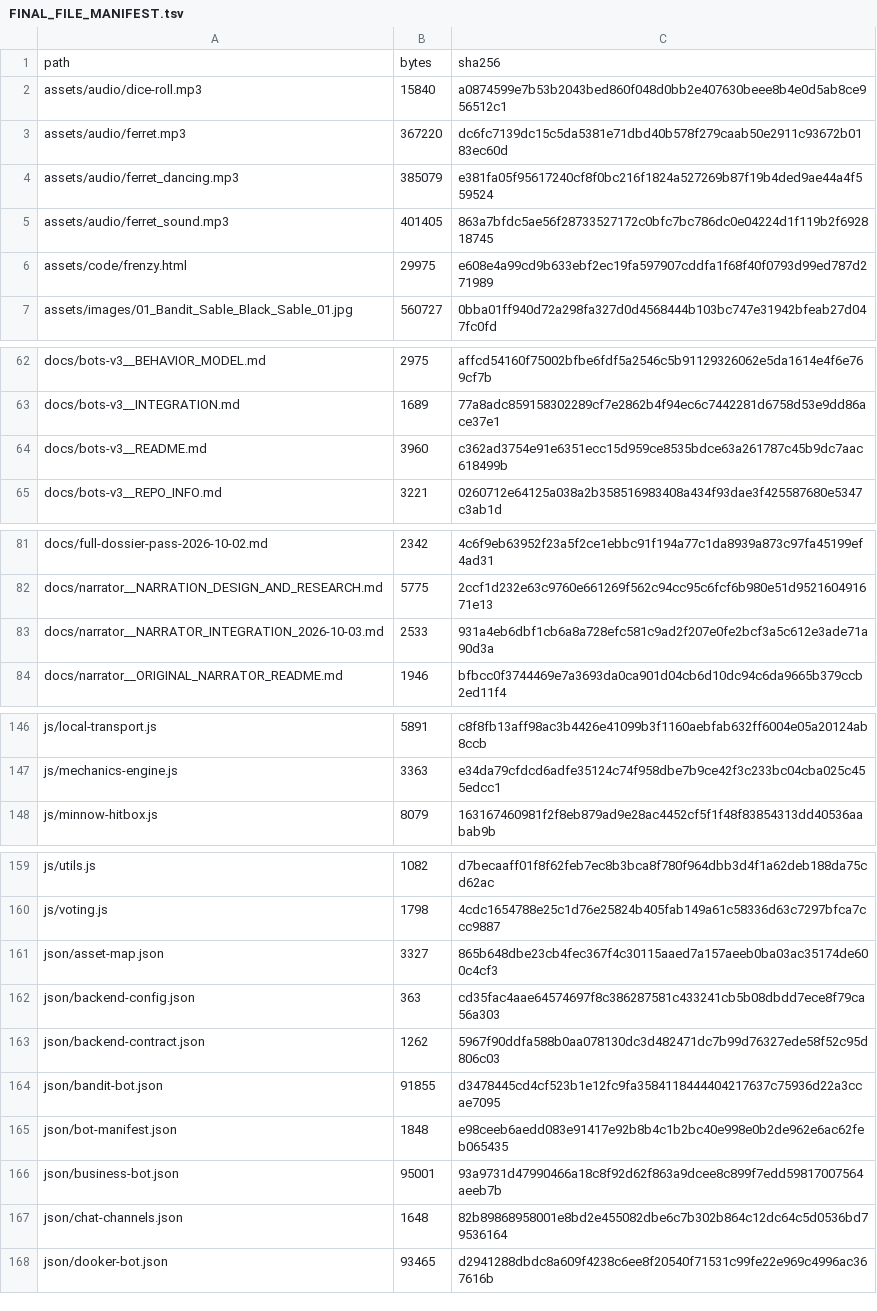
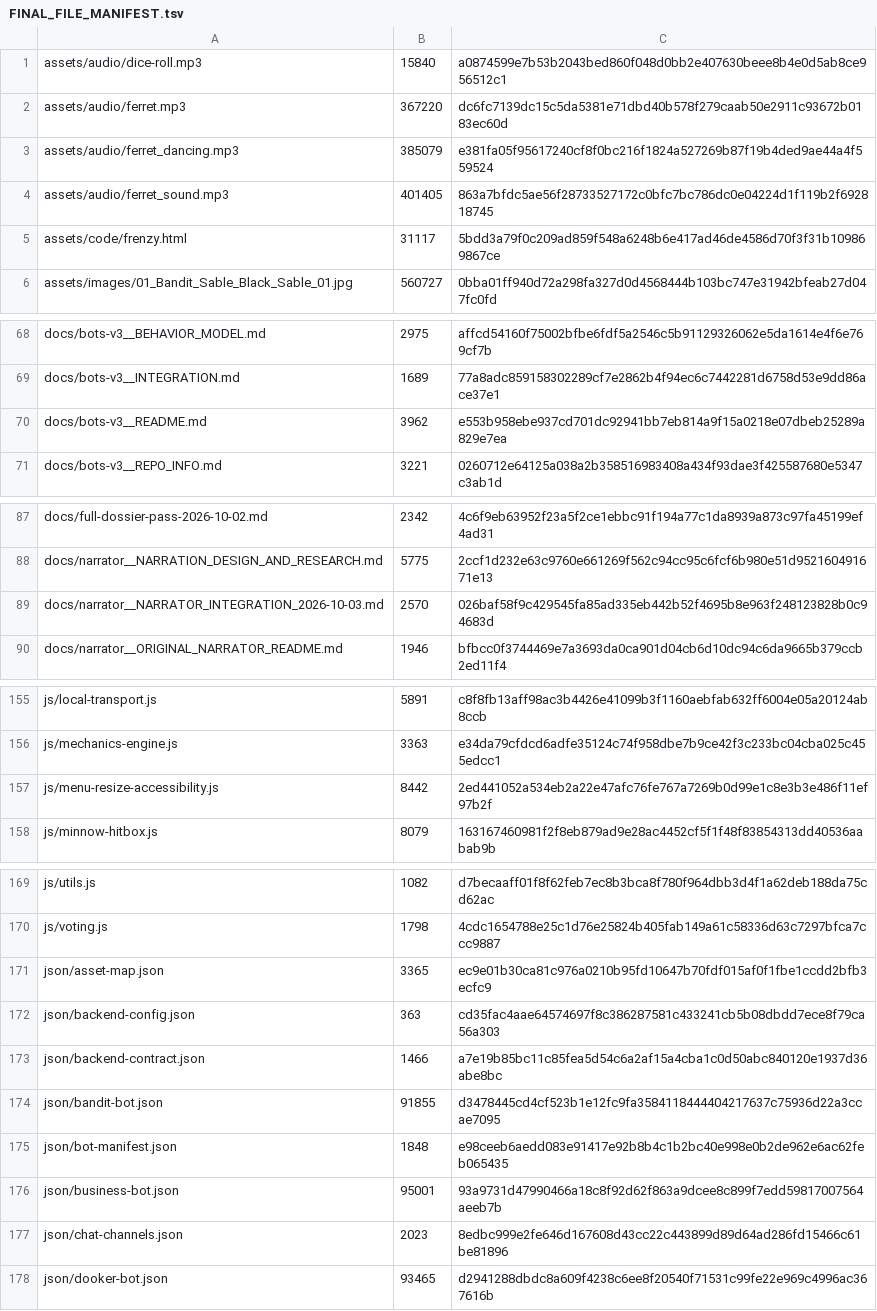
Before and after one commit to tyrannosaurusdm92/FerretFrenzy, a TSV file: docs/FINAL_FILE_MANIFEST.tsv, drawn as a sheet; only a part is shown, gaps mark what is left out; the diff covers the shown part only.

```diff
--- a/docs/FINAL_FILE_MANIFEST.tsv
+++ b/docs/FINAL_FILE_MANIFEST.tsv
@@ -1,2 +1 @@
-path	bytes	sha256
 assets/audio/dice-roll.mp3	15840	a0874599e7b53b2043bed860f048d0bb2e407630beee8b4e0d5ab8ce956512c1
@@ -5,3 +4,3 @@ assets/audio/ferret_dancing.mp3	385079	e381fa05f95617240cf8f0bc216f1824a527269b8
 assets/audio/ferret_sound.mp3	401405	863a7bfdc5ae56f28733527172c0bfc7bc786dc0e04224d1f119b2f692818745
-assets/code/frenzy.html	29975	e608e4a99cd9b633ebf2ec19fa597907cddfa1f68f40f0793d99ed787d271989
+assets/code/frenzy.html	31117	5bdd3a79f0c209ad859f548a6248b6e417ad46de4586d70f3f31b109869867ce
 assets/images/01_Bandit_Sable_Black_Sable_01.jpg	560727	0bba01ff940d72a298fa327d0d4568444b103bc747e31942bfeab27d047fc0fd
@@ -63,3 +69,3 @@ docs/bots-v3__BEHAVIOR_MODEL.md	2975	affcd54160f75002bfbe6fdf5a2546c5b9112932606
 docs/bots-v3__INTEGRATION.md	1689	77a8adc859158302289cf7e2862b4f94ec6c7442281d6758d53e9dd86ace37e1
-docs/bots-v3__README.md	3960	c362ad3754e91e6351ecc15d959ce8535bdce63a261787c45b9dc7aac618499b
+docs/bots-v3__README.md	3962	e553b958ebe937cd701dc92941bb7eb814a9f15a0218e07dbeb25289a829e7ea
 docs/bots-v3__REPO_INFO.md	3221	0260712e64125a038a2b358516983408a434f93dae3f425587680e5347c3ab1d
@@ -82,3 +88,3 @@ docs/full-dossier-pass-2026-10-02.md	2342	4c6f9eb63952f23a5f2ce1ebbc91f194a77c1d
 docs/narrator__NARRATION_DESIGN_AND_RESEARCH.md	5775	2ccf1d232e63c9760e661269f562c94cc95c6fcf6b980e51d952160491671e13
-docs/narrator__NARRATOR_INTEGRATION_2026-10-03.md	2533	931a4eb6dbf1cb6a8a728efc581c9ad2f207e0fe2bcf3a5c612e3ade71a90d3a
+docs/narrator__NARRATOR_INTEGRATION_2026-10-03.md	2570	026baf58f9c429545fa85ad335eb442b52f4695b8e963f248123828b0c94683d
 docs/narrator__ORIGINAL_NARRATOR_README.md	1946	bfbcc0f3744469e7a3693da0ca901d04cb6d10dc94c6da9665b379ccb2ed11f4
@@ -147,2 +156,3 @@ js/local-transport.js	5891	c8f8fb13aff98ac3b4426e41099b3f1160aebfab632ff6004e05a
 js/mechanics-engine.js	3363	e34da79cfdcd6adfe35124c74f958dbe7b9ce42f3c233bc04cba025c455edcc1
+js/menu-resize-accessibility.js	8442	2ed441052a534eb2a22e47afc76fe767a7269b0d99e1c8e3b3e486f11ef97b2f
 js/minnow-hitbox.js	8079	163167460981f2f8eb879ad9e28ac4452cf5f1f48f83854313dd40536aabab9b
@@ -160,5 +170,5 @@ js/utils.js	1082	d7becaaff01f8f62feb7ec8b3bca8f780f964dbb3d4f1a62deb188da75cd62a
 js/voting.js	1798	4cdc1654788e25c1d76e25824b405fab149a61c58336d63c7297bfca7ccc9887
-json/asset-map.json	3327	865b648dbe23cb4fec367f4c30115aaed7a157aeeb0ba03ac35174de600c4cf3
+json/asset-map.json	3365	ec9e01b30ca81c976a0210b95fd10647b70fdf015af0f1fbe1ccdd2bfb3ecfc9
 json/backend-config.json	363	cd35fac4aae64574697f8c386287581c433241cb5b08dbdd7ece8f79ca56a303
-json/backend-contract.json	1262	5967f90ddfa588b0aa078130dc3d482471dc7b99d76327ede58f52c95d806c03
+json/backend-contract.json	1466	a7e19b85bc11c85fea5d54c6a2af15a4cba1c0d50abc840120e1937d36abe8bc
 json/bandit-bot.json	91855	d3478445cd4cf523b1e12fc9fa3584118444404217637c75936d22a3ccae7095
@@ -166,3 +176,3 @@ json/bot-manifest.json	1848	e98ceeb6aedd083e91417e92b8b4c1b2bc40e998e0b2de962e6a
 json/business-bot.json	95001	93a9731d47990466a18c8f92d62f863a9dcee8c899f7edd59817007564aeeb7b
-json/chat-channels.json	1648	82b89868958001e8bd2e455082dbe6c7b302b864c12dc64c5d0536bd79536164
+json/chat-channels.json	2023	8edbc999e2fe646d167608d43cc22c443899d89d64ad286fd15466c61be81896
 json/dooker-bot.json	93465	d2941288dbdc8a609f4238c6ee8f20540f71531c99fe22e969c4996ac367616b
```
Also changed, not shown: 12 added rows, 1 removed row and 34 edited cells elsewhere in this file, 18 other files.
